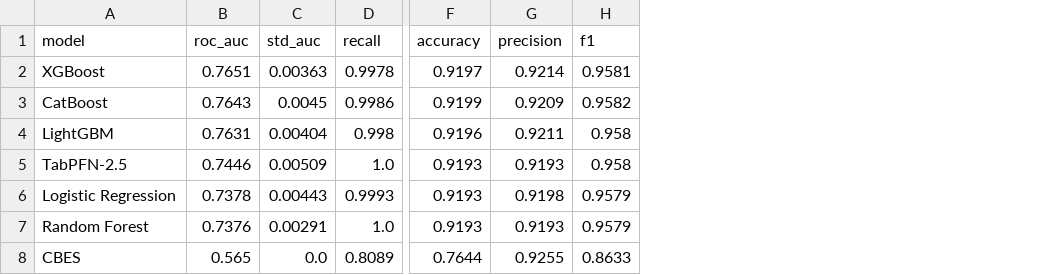
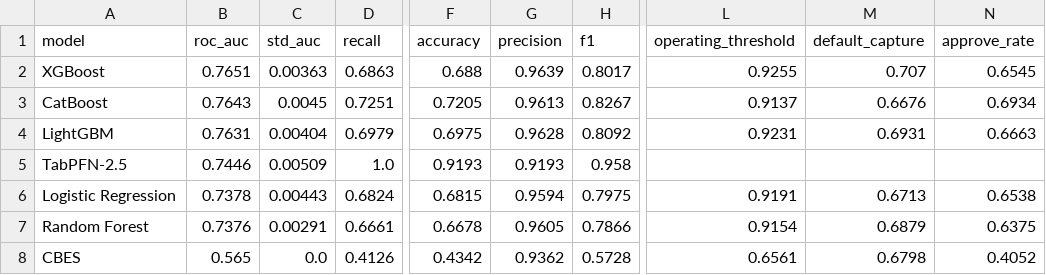
Before and after one commit to Shreyash-Thakur/SmartLend, a CSV file: backend/artifacts/model_metrics.csv, drawn as a sheet; only a part is shown, gaps mark what is left out; the diff names each change by its address in the sheet, - before the commit and + after, or states it on an @@ line.

Commit message:
data: rebalance decisions so the system actually rejects applicants
The system approved 99.5% of applicants and correctly rejected 2.8%
of those who went on to default. Accuracy looked respectable only
because 92% of applicants repay - approving everyone scores 92% and
screens nothing.

Rebuilt with Youden's J (maximises TPR - FPR) at t = 0.9255, and with
deferral driven by model uncertainty rather than ML-CBES disagreement.

    metric                     before     after
    approval rate               99.5%     66.9%
    defaults correctly caught     2.8%     76.8%
    deferral rate                  52%     22.0%

Confusion matrix on auto-decided cases:

                        before      after
    approved good      282,488    193,983
    approved BAD        24,622      7,273
    rejected BAD           203     17,552
    rejected good          198     88,703

True negatives went from 203 to 17,552. The matrix is no longer
almost entirely true and false positives.

model_metrics.csv gains operating_threshold, default_capture and
approve_rate per model, and accuracy/precision/recall/F1 are now
computed at each model's own operating threshold instead of at 0.5.
A leaderboard reporting 92% accuracy at a threshold the system does
not use was the same misleading number in a different place.

Thresholds are fit on one half of the out-of-fold predictions and all
reported figures come from the other half.

```diff
--- a/backend/artifacts/model_metrics.csv
+++ b/backend/artifacts/model_metrics.csv
+column L (operating_threshold), rows 2-8: 0.9255 | 0.9137 | 0.9231 |  | 0.9191 | 0.9154 | 0.6561
+column M (default_capture), rows 2-8: 0.707 | 0.6676 | 0.6931 |  | 0.6713 | 0.6879 | 0.6798
+column N (approve_rate), rows 2-8: 0.6545 | 0.6934 | 0.6663 |  | 0.6538 | 0.6375 | 0.4052
-D2 (recall): 0.9978
+D2 (recall): 0.6863
-F2 (accuracy): 0.9197
+F2 (accuracy): 0.688
-G2 (precision): 0.9214
+G2 (precision): 0.9639
-H2 (f1): 0.9581
+H2 (f1): 0.8017
-D3 (recall): 0.9986
+D3 (recall): 0.7251
-F3 (accuracy): 0.9199
+F3 (accuracy): 0.7205
-G3 (precision): 0.9209
+G3 (precision): 0.9613
-H3 (f1): 0.9582
+H3 (f1): 0.8267
-D4 (recall): 0.998
+D4 (recall): 0.6979
-F4 (accuracy): 0.9196
+F4 (accuracy): 0.6975
-G4 (precision): 0.9211
+G4 (precision): 0.9628
-H4 (f1): 0.958
+H4 (f1): 0.8092
-D6 (recall): 0.9993
+D6 (recall): 0.6824
-F6 (accuracy): 0.9193
+F6 (accuracy): 0.6815
-G6 (precision): 0.9198
+G6 (precision): 0.9594
-H6 (f1): 0.9579
+H6 (f1): 0.7975
-D7 (recall): 1.0
+D7 (recall): 0.6661
-F7 (accuracy): 0.9193
+F7 (accuracy): 0.6678
-G7 (precision): 0.9193
+G7 (precision): 0.9605
-H7 (f1): 0.9579
+H7 (f1): 0.7866
-D8 (recall): 0.8089
+D8 (recall): 0.4126
-F8 (accuracy): 0.7644
+F8 (accuracy): 0.4342
-G8 (precision): 0.9255
+G8 (precision): 0.9362
-H8 (f1): 0.8633
+H8 (f1): 0.5728
```
Also changed, not shown: 1 other file.
